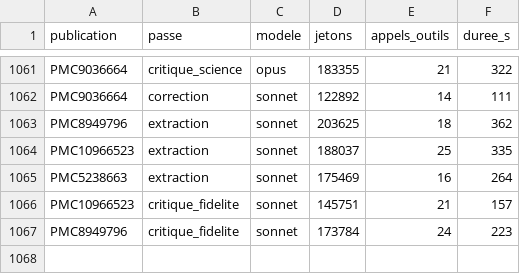
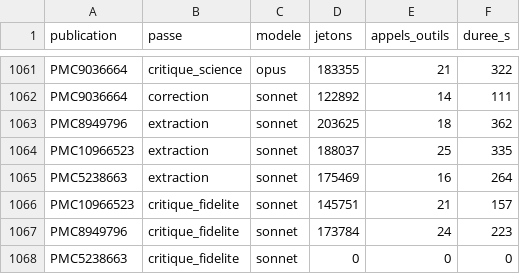
Before and after one commit to TerryChauvin/synthgraph-multi-agent-cloud, a CSV file: audits/jetons.csv, drawn as a sheet; only a part is shown, gaps mark what is left out; the diff names each change by its address in the sheet, - before the commit and + after, or states it on an @@ line.

```diff
--- a/audits/jetons.csv
+++ b/audits/jetons.csv
+row 1068: PMC5238663 | critique_fidelite | sonnet | 0 | 0 | 0
```
Also changed, not shown: 3 other files.
